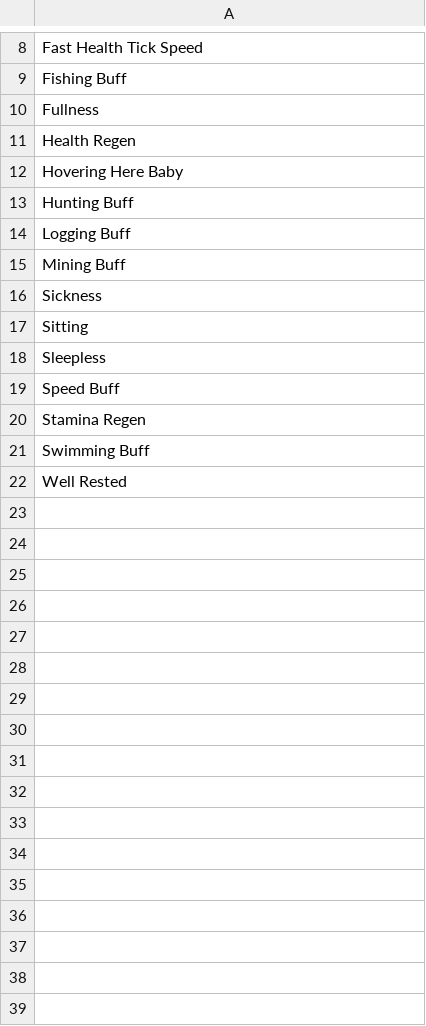
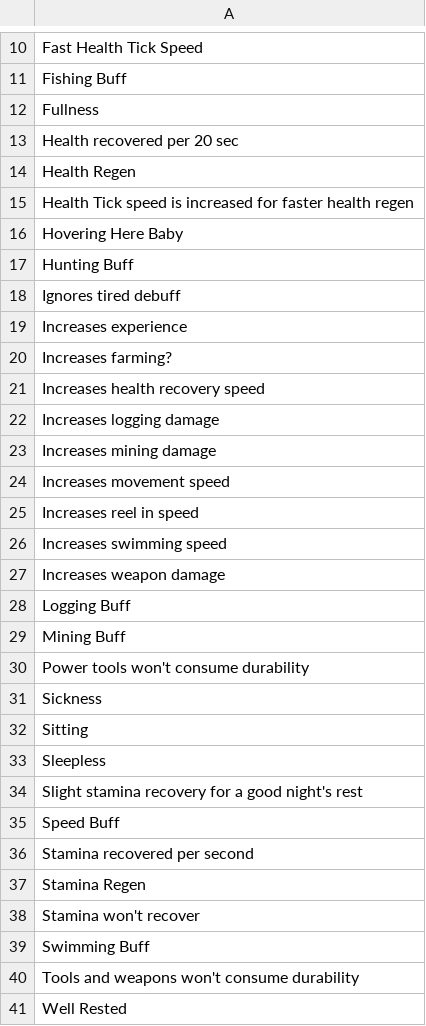
Before and after one commit to xiaoye97/DinkumChinese, a CSV file: History/HoverText.csv, drawn as a sheet; only a part is shown, gaps mark what is left out; the diff covers the shown part only; the diff names each change by its address in the sheet, - before the commit and + after, or states it on an @@ line.

Commit message:
Update HoverText.csv

```diff
--- a/History/HoverText.csv
+++ b/History/HoverText.csv
+row 13: Health recovered per 20 sec
+row 15: Health Tick speed is increased for faster health regen
+row 18: Ignores tired debuff
+row 19: Increases experience
+row 20: Increases farming?
+row 21: Increases health recovery speed
+row 22: Increases logging damage
+row 23: Increases mining damage
+row 24: Increases movement speed
+row 25: Increases reel in speed
+row 26: Increases swimming speed
+row 27: Increases weapon damage
+row 30: Power tools won't consume durability
+row 34: Slight stamina recovery for a good night's rest
+row 36: Stamina recovered per second
+row 38: Stamina won't recover
+row 40: Tools and weapons won't consume durability
```
Also changed, not shown: 2 added rows elsewhere in this file.
